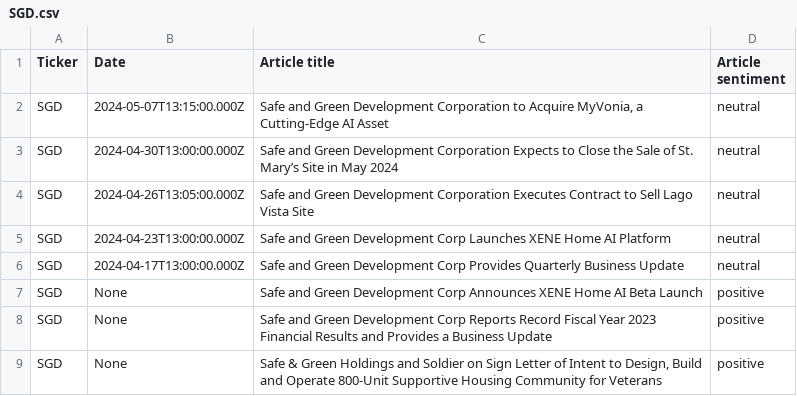
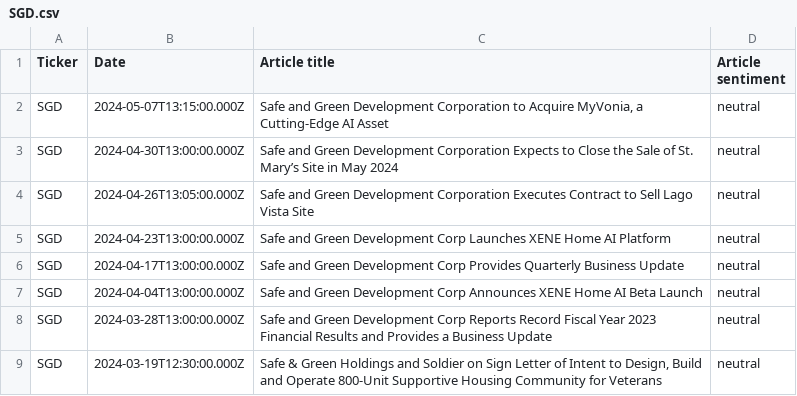
Before and after one commit to reioskr/stocksAI, a CSV file: out/SGD.csv, drawn as a sheet.

```diff
--- a/out/SGD.csv
+++ b/out/SGD.csv
@@ -6,4 +6,4 @@ SGD,2024-04-23T13:00:00.000Z,Safe and Green Development Corp Launches XENE Home
 SGD,2024-04-17T13:00:00.000Z,Safe and Green Development Corp Provides Quarterly Business Update,neutral
-SGD,None,Safe and Green Development Corp Announces XENE Home AI Beta Launch,positive
-SGD,None,Safe and Green Development Corp Reports Record Fiscal Year 2023 Financial Results and Provides a Business Update,positive
-SGD,None,"Safe & Green Holdings and Soldier on Sign Letter of Intent to Design, Build and Operate 800-Unit Supportive Housing Community for Veterans",positive
+SGD,2024-04-04T13:00:00.000Z,Safe and Green Development Corp Announces XENE Home AI Beta Launch,neutral
+SGD,2024-03-28T13:00:00.000Z,Safe and Green Development Corp Reports Record Fiscal Year 2023 Financial Results and Provides a Business Update,neutral
+SGD,2024-03-19T12:30:00.000Z,"Safe & Green Holdings and Soldier on Sign Letter of Intent to Design, Build and Operate 800-Unit Supportive Housing Community for Veterans",neutral
```
Also changed, not shown: out/Overview.csv, out/SYTA.csv, 5 other files.
